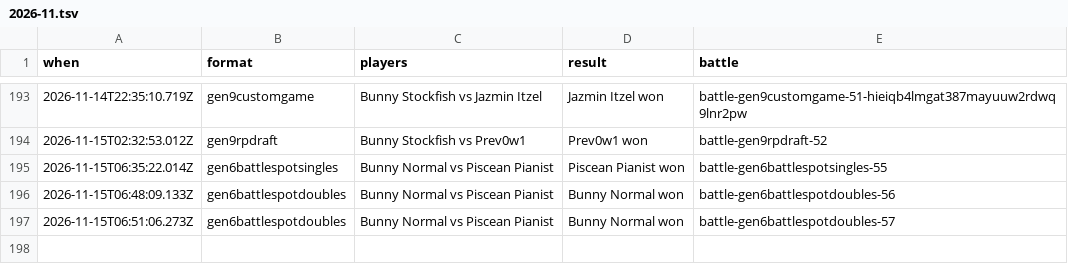
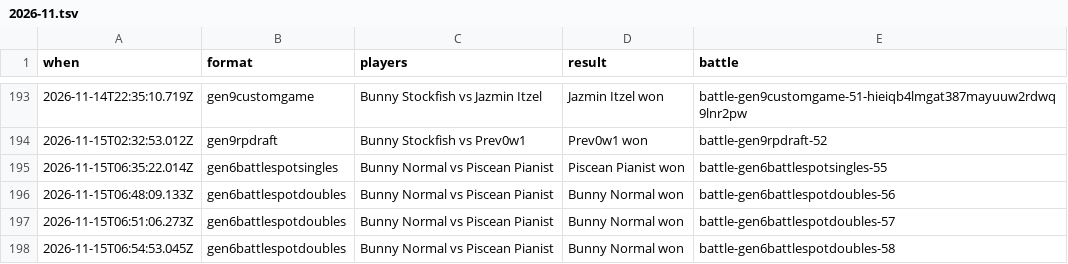
Before and after one commit to Proudkiller0015/velvet-bunny-showdown, a TSV file: data/battle-log/2026-11.tsv, drawn as a sheet; only a part is shown, gaps mark what is left out; the diff names each change by its address in the sheet, - before the commit and + after, or states it on an @@ line.

Commit message:
Battle log: 1 battle [skip render]

```diff
--- a/data/battle-log/2026-11.tsv
+++ b/data/battle-log/2026-11.tsv
+row 198: 2026-11-15T06:54:53.045Z | gen6battlespotdoubles | Bunny Normal vs Piscean Pianist | Bunny Normal won | battle-gen6battlespotdoubles-58
```
